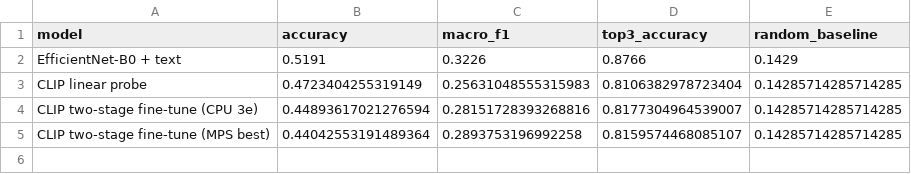
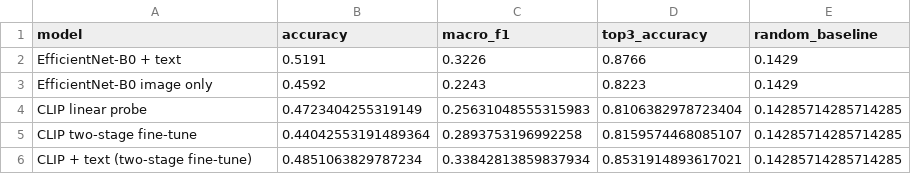
Before and after one commit to LeeDohoun/perfume, a CSV file: results/model_metric_summary.csv, drawn as a sheet.

```diff
--- a/results/model_metric_summary.csv
+++ b/results/model_metric_summary.csv
@@ -2,4 +2,5 @@ model,accuracy,macro_f1,top3_accuracy,random_baseline
 EfficientNet-B0 + text,0.5191,0.3226,0.8766,0.1429
+EfficientNet-B0 image only,0.4592,0.2243,0.8223,0.1429
 CLIP linear probe,0.4723404255319149,0.25631048555315983,0.8106382978723404,0.14285714285714285
-CLIP two-stage fine-tune (CPU 3e),0.44893617021276594,0.28151728393268816,0.8177304964539007,0.14285714285714285
-CLIP two-stage fine-tune (MPS best),0.44042553191489364,0.2893753196992258,0.8159574468085107,0.14285714285714285
+CLIP two-stage fine-tune,0.44042553191489364,0.2893753196992258,0.8159574468085107,0.14285714285714285
+CLIP + text (two-stage fine-tune),0.4851063829787234,0.33842813859837934,0.8531914893617021,0.14285714285714285
```
Also changed, not shown: 46 other files.
